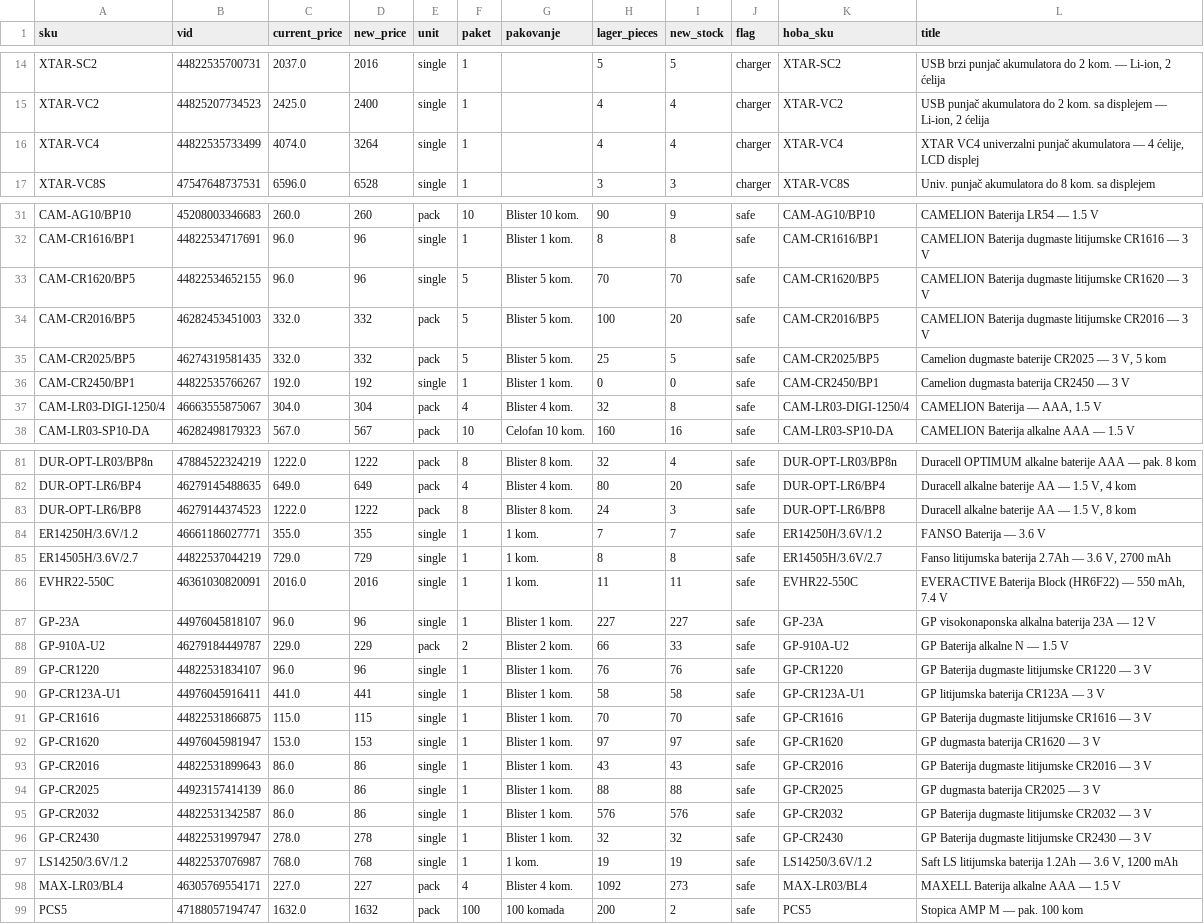
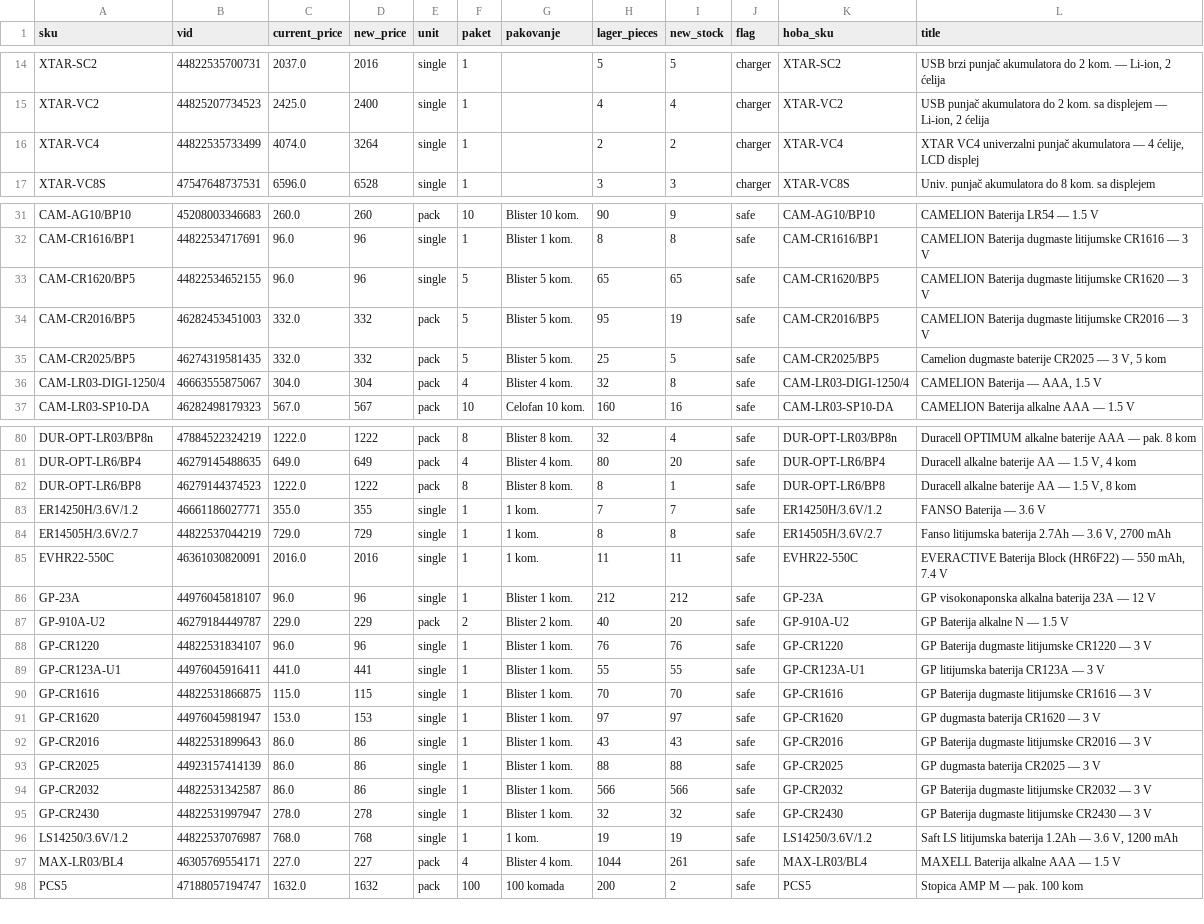
Before and after one commit to 81sajo-sketch/hoba-elementa-mirror, a CSV file: baterije-pregled.csv, drawn as a sheet; only a part is shown, gaps mark what is left out; the diff covers the shown part only.

```diff
--- a/baterije-pregled.csv
+++ b/baterije-pregled.csv
@@ -15,3 +15,3 @@ XTAR-SC2,44822535700731,2037.0,2016,single,1,,5,5,charger,XTAR-SC2,"USB brzi pun
 XTAR-VC2,44825207734523,2425.0,2400,single,1,,4,4,charger,XTAR-VC2,"USB punjač akumulatora do 2 kom. sa displejem — Li-ion, 2 ćelija"
-XTAR-VC4,44822535733499,4074.0,3264,single,1,,4,4,charger,XTAR-VC4,"XTAR VC4 univerzalni punjač akumulatora — 4 ćelije, LCD displej"
+XTAR-VC4,44822535733499,4074.0,3264,single,1,,2,2,charger,XTAR-VC4,"XTAR VC4 univerzalni punjač akumulatora — 4 ćelije, LCD displej"
 XTAR-VC8S,47547648737531,6596.0,6528,single,1,,3,3,charger,XTAR-VC8S,Univ. punjač akumulatora do 8 kom. sa displejem
@@ -32,6 +32,5 @@ CAM-AG10/BP10,45208003346683,260.0,260,pack,10,Blister 10 kom.,90,9,safe,CAM-AG1
 CAM-CR1616/BP1,44822534717691,96.0,96,single,1,Blister 1 kom.,8,8,safe,CAM-CR1616/BP1,CAMELION Baterija dugmaste litijumske CR1616 — 3 V
-CAM-CR1620/BP5,44822534652155,96.0,96,single,5,Blister 5 kom.,70,70,safe,CAM-CR1620/BP5,CAMELION Baterija dugmaste litijumske CR1620 — 3 V
-CAM-CR2016/BP5,46282453451003,332.0,332,pack,5,Blister 5 kom.,100,20,safe,CAM-CR2016/BP5,CAMELION Baterija dugmaste litijumske CR2016 — 3 V
+CAM-CR1620/BP5,44822534652155,96.0,96,single,5,Blister 5 kom.,65,65,safe,CAM-CR1620/BP5,CAMELION Baterija dugmaste litijumske CR1620 — 3 V
+CAM-CR2016/BP5,46282453451003,332.0,332,pack,5,Blister 5 kom.,95,19,safe,CAM-CR2016/BP5,CAMELION Baterija dugmaste litijumske CR2016 — 3 V
 CAM-CR2025/BP5,46274319581435,332.0,332,pack,5,Blister 5 kom.,25,5,safe,CAM-CR2025/BP5,"Camelion dugmaste baterije CR2025 — 3 V, 5 kom"
-CAM-CR2450/BP1,44822535766267,192.0,192,single,1,Blister 1 kom.,0,0,safe,CAM-CR2450/BP1,Camelion dugmasta baterija CR2450 — 3 V
 CAM-LR03-DIGI-1250/4,46663555875067,304.0,304,pack,4,Blister 4 kom.,32,8,safe,CAM-LR03-DIGI-1250/4,"CAMELION Baterija — AAA, 1.5 V"
@@ -82,3 +81,3 @@ DUR-OPT-LR03/BP8n,47884522324219,1222.0,1222,pack,8,Blister 8 kom.,32,4,safe,DUR
 DUR-OPT-LR6/BP4,46279145488635,649.0,649,pack,4,Blister 4 kom.,80,20,safe,DUR-OPT-LR6/BP4,"Duracell alkalne baterije AA — 1.5 V, 4 kom"
-DUR-OPT-LR6/BP8,46279144374523,1222.0,1222,pack,8,Blister 8 kom.,24,3,safe,DUR-OPT-LR6/BP8,"Duracell alkalne baterije AA — 1.5 V, 8 kom"
+DUR-OPT-LR6/BP8,46279144374523,1222.0,1222,pack,8,Blister 8 kom.,8,1,safe,DUR-OPT-LR6/BP8,"Duracell alkalne baterije AA — 1.5 V, 8 kom"
 ER14250H/3.6V/1.2,46661186027771,355.0,355,single,1,1 kom.,7,7,safe,ER14250H/3.6V/1.2,FANSO Baterija — 3.6 V
@@ -86,6 +85,6 @@ ER14505H/3.6V/2.7,44822537044219,729.0,729,single,1,1 kom.,8,8,safe,ER14505H/3.6
 EVHR22-550C,46361030820091,2016.0,2016,single,1,1 kom.,11,11,safe,EVHR22-550C,"EVERACTIVE Baterija Block (HR6F22) — 550 mAh, 7.4 V"
-GP-23A,44976045818107,96.0,96,single,1,Blister 1 kom.,227,227,safe,GP-23A,GP visokonaponska alkalna baterija 23A — 12 V
-GP-910A-U2,46279184449787,229.0,229,pack,2,Blister 2 kom.,66,33,safe,GP-910A-U2,GP Baterija alkalne N — 1.5 V
+GP-23A,44976045818107,96.0,96,single,1,Blister 1 kom.,212,212,safe,GP-23A,GP visokonaponska alkalna baterija 23A — 12 V
+GP-910A-U2,46279184449787,229.0,229,pack,2,Blister 2 kom.,40,20,safe,GP-910A-U2,GP Baterija alkalne N — 1.5 V
 GP-CR1220,44822531834107,96.0,96,single,1,Blister 1 kom.,76,76,safe,GP-CR1220,GP Baterija dugmaste litijumske CR1220 — 3 V
-GP-CR123A-U1,44976045916411,441.0,441,single,1,Blister 1 kom.,58,58,safe,GP-CR123A-U1,GP litijumska baterija CR123A — 3 V
+GP-CR123A-U1,44976045916411,441.0,441,single,1,Blister 1 kom.,55,55,safe,GP-CR123A-U1,GP litijumska baterija CR123A — 3 V
 GP-CR1616,44822531866875,115.0,115,single,1,Blister 1 kom.,70,70,safe,GP-CR1616,GP Baterija dugmaste litijumske CR1616 — 3 V
@@ -94,6 +93,6 @@ GP-CR2016,44822531899643,86.0,86,single,1,Blister 1 kom.,43,43,safe,GP-CR2016,GP
 GP-CR2025,44923157414139,86.0,86,single,1,Blister 1 kom.,88,88,safe,GP-CR2025,GP dugmasta baterija CR2025 — 3 V
-GP-CR2032,44822531342587,86.0,86,single,1,Blister 1 kom.,576,576,safe,GP-CR2032,GP Baterija dugmaste litijumske CR2032 — 3 V
+GP-CR2032,44822531342587,86.0,86,single,1,Blister 1 kom.,566,566,safe,GP-CR2032,GP Baterija dugmaste litijumske CR2032 — 3 V
 GP-CR2430,44822531997947,278.0,278,single,1,Blister 1 kom.,32,32,safe,GP-CR2430,GP Baterija dugmaste litijumske CR2430 — 3 V
 LS14250/3.6V/1.2,44822537076987,768.0,768,single,1,1 kom.,19,19,safe,LS14250/3.6V/1.2,"Saft LS litijumska baterija 1.2Ah — 3.6 V, 1200 mAh"
-MAX-LR03/BL4,46305769554171,227.0,227,pack,4,Blister 4 kom.,1092,273,safe,MAX-LR03/BL4,MAXELL Baterija alkalne AAA — 1.5 V
+MAX-LR03/BL4,46305769554171,227.0,227,pack,4,Blister 4 kom.,1044,261,safe,MAX-LR03/BL4,MAXELL Baterija alkalne AAA — 1.5 V
 PCS5,47188057194747,1632.0,1632,pack,100,100 komada,200,2,safe,PCS5,Stopica AMP M — pak. 100 kom
```
Also changed, not shown: 28 edited cells elsewhere in this file, 2 other files.
